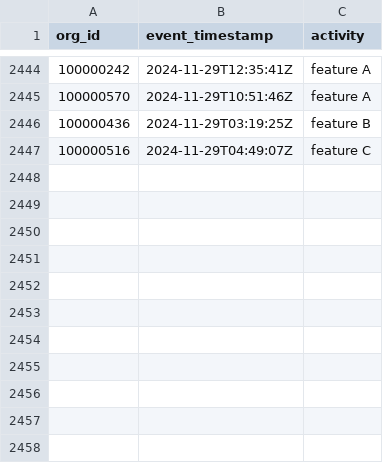
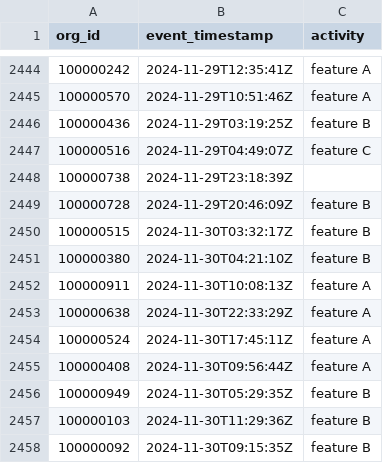
Before and after one commit to datafold/demo, a CSV file: datagen/feature_used_broken.csv, drawn as a sheet; only a part is shown, gaps mark what is left out.

```diff
--- a/datagen/feature_used_broken.csv
+++ b/datagen/feature_used_broken.csv
@@ -2447 +2447,12 @@ org_id,event_timestamp,activity
 100000516,2024-11-29T04:49:07Z,feature C
+100000738,2024-11-29T23:18:39Z,
+100000728,2024-11-29T20:46:09Z,feature B
+100000515,2024-11-30T03:32:17Z,feature B
+100000380,2024-11-30T04:21:10Z,feature B
+100000911,2024-11-30T10:08:13Z,feature A
+100000638,2024-11-30T22:33:29Z,feature A
+100000524,2024-11-30T17:45:11Z,feature A
+100000408,2024-11-30T09:56:44Z,feature A
+100000949,2024-11-30T05:29:35Z,feature B
+100000103,2024-11-30T11:29:36Z,feature B
+100000092,2024-11-30T09:15:35Z,feature B
```
Also changed, not shown: datagen/feature_used.csv, datagen/user_created.csv, 12 other files.
